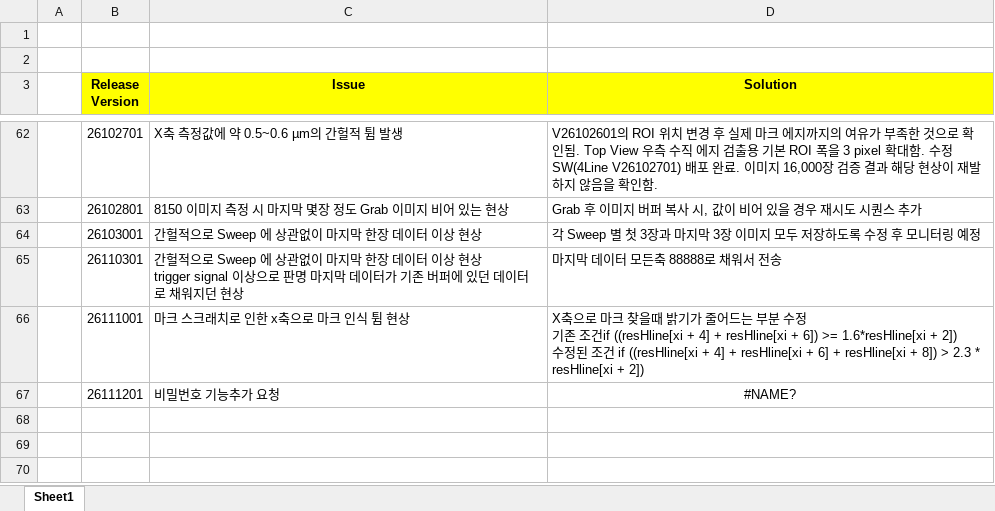
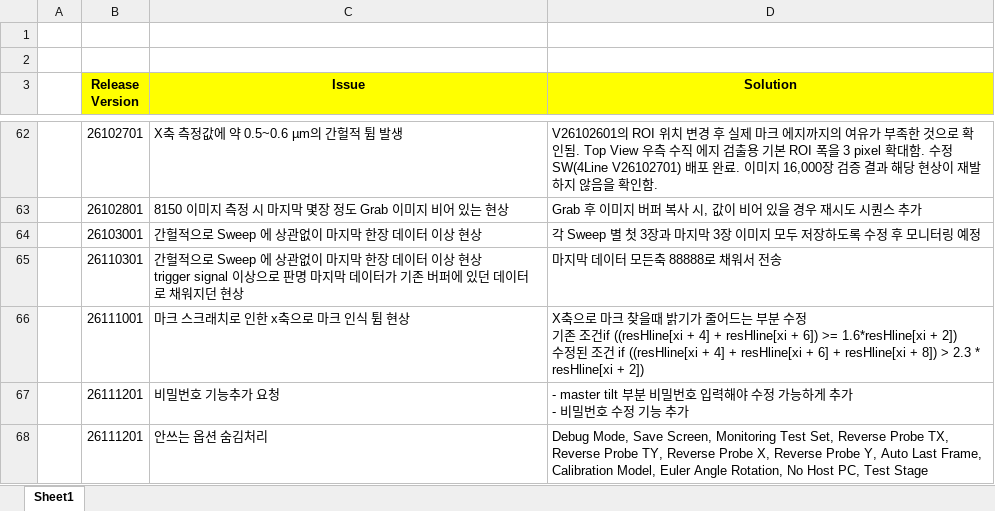
Before and after one commit to jkkang83/csh030ex_4line, an Excel workbook: CSH030Ex_Revision_Process.xlsx, sheet Sheet1, drawn as a sheet; only a part is shown, gaps mark what is left out; values as stored, in another font and other column widths than the file's, no borders; ↵ is a line break in a cell; the diff names each change by its address in the sheet, - before the commit and + after, or states it on an @@ line.

```diff
--- a/CSH030Ex_Revision_Process.xlsx (sheet Sheet1)
+++ b/CSH030Ex_Revision_Process.xlsx (sheet Sheet1)
-D67 (Solution): #NAME?
+D67 (Solution): - master tilt 부분 비밀번호 입력해야 수정 가능하게 추가 ↵ - 비밀번호 수정 기능 추가
-D67 alignment: center
+D67 alignment: left
+row 68:  | 26111201 | 안쓰는 옵션 숨김처리 | Debug Mode, Save Screen, Monitoring Test Set, Reverse Probe TX, ↵ Reverse Probe TY, Reverse Probe X, Reverse Probe Y, Auto Last Frame, Calibration Model, Euler Angle Rotation, No Host PC, Test Stage
```
Also changed, not shown: 2 other files.
